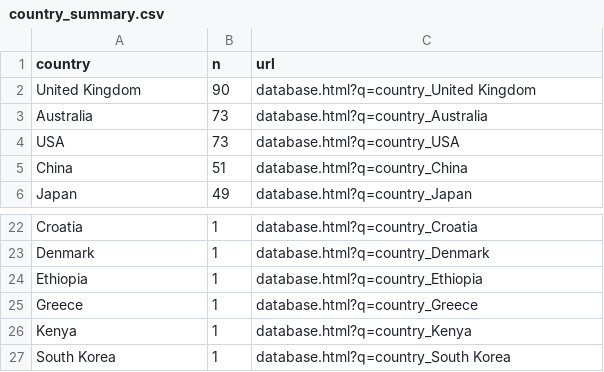
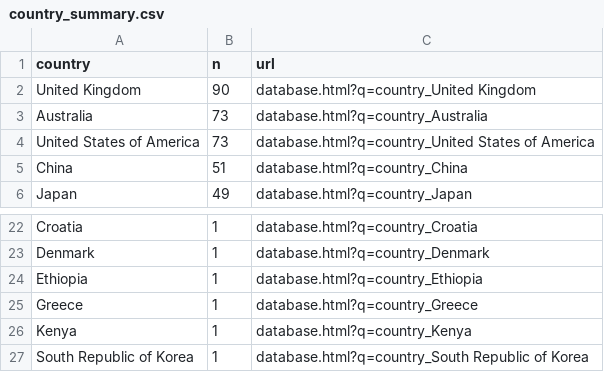
Before and after one commit to nealhaddaway/GHGSMapReport, a CSV file: country_summary.csv, drawn as a sheet; only a part is shown, gaps mark what is left out.

```diff
--- a/country_summary.csv
+++ b/country_summary.csv
@@ -3,3 +3,3 @@
 "Australia",73,"database.html?q=country_Australia"
-"USA",73,"database.html?q=country_USA"
+"United States of America",73,"database.html?q=country_United States of America"
 "China",51,"database.html?q=country_China"
@@ -26,2 +26,2 @@
 "Kenya",1,"database.html?q=country_Kenya"
-"South Korea",1,"database.html?q=country_South Korea"
+"South Republic of Korea",1,"database.html?q=country_South Republic of Korea"
```
Also changed, not shown: 19 other files.
